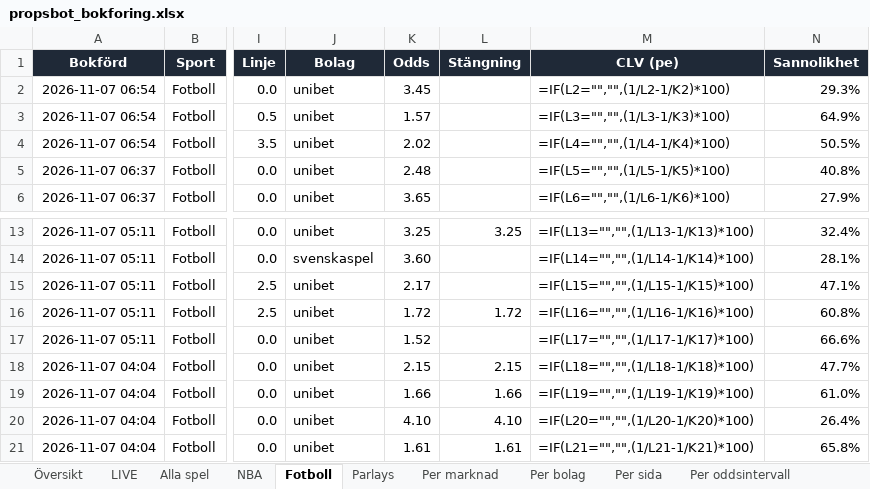
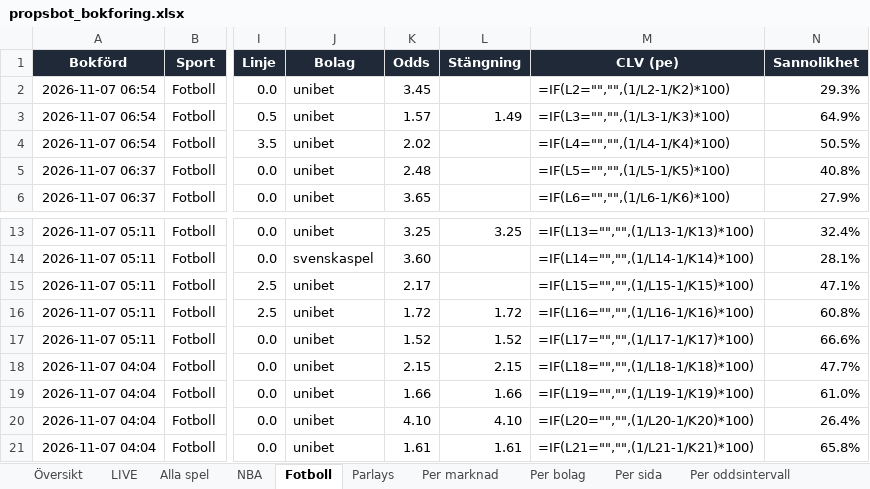
Before and after one commit to FatFockFrank888/propsbot, an Excel workbook: site/propsbot_bokforing.xlsx, sheet Fotboll, drawn as a sheet; only a part is shown, gaps mark what is left out; values as stored, in another font and other column widths than the file's, no borders; formulas without a stored value are shown as written; conditional formats and table styles not drawn; the diff names each change by its address in the sheet, - before the commit and + after, or states it on an @@ line.

```diff
--- a/site/propsbot_bokforing.xlsx (sheet Fotboll)
+++ b/site/propsbot_bokforing.xlsx (sheet Fotboll)
-L3 (Stängning): (empty)
+L3 (Stängning): 1.49
-L17 (Stängning): (empty)
+L17 (Stängning): 1.52
```
Also changed, not shown: sheet Alla spel, sheet Översikt, 13 other files.
